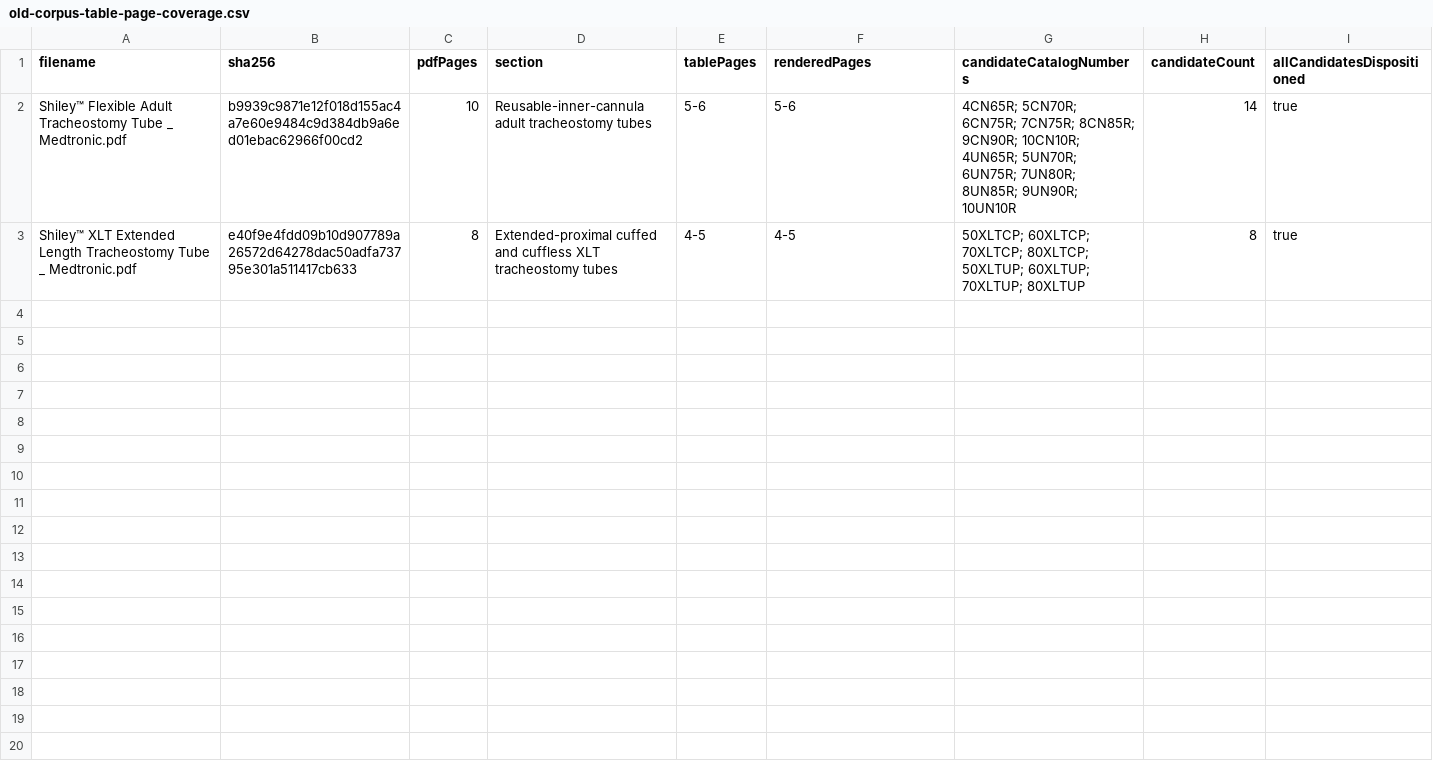
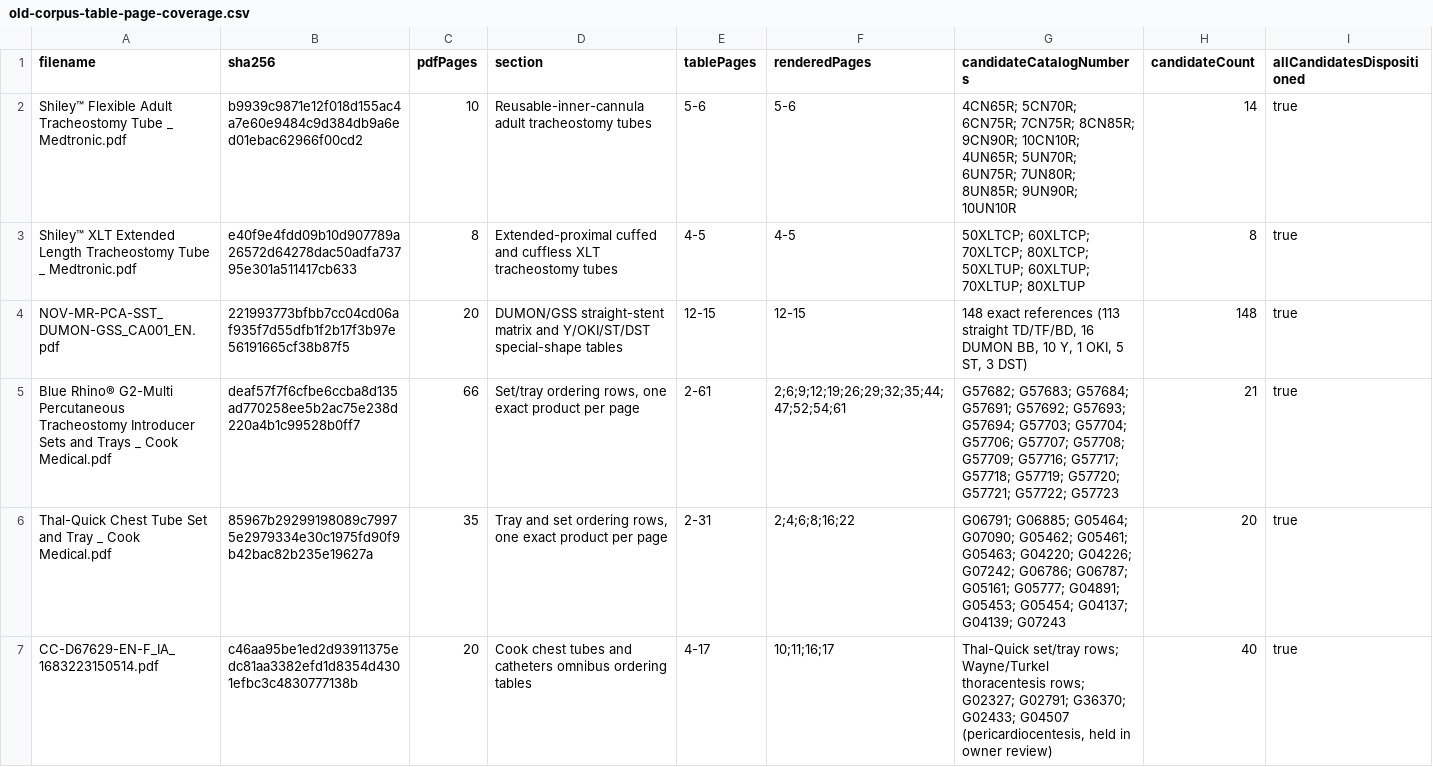
Before and after one commit to russellmiller49/Interventional-Pulm-Education-Project, a CSV file: docs/ip-preference-cards/source-completeness/2026-08-20/old-corpus-table-page-coverage.csv, drawn as a sheet.

```diff
--- a/docs/ip-preference-cards/source-completeness/2026-08-20/old-corpus-table-page-coverage.csv
+++ b/docs/ip-preference-cards/source-completeness/2026-08-20/old-corpus-table-page-coverage.csv
@@ -3 +3,5 @@ Shiley™ Flexible Adult Tracheostomy Tube _ Medtronic.pdf,b9939c9871e12f018d155
 Shiley™ XLT Extended Length Tracheostomy Tube _ Medtronic.pdf,e40f9e4fdd09b10d907789a26572d64278dac50adfa73795e301a511417cb633,8,Extended-proximal cuffed and cuffless XLT tracheostomy tubes,4-5,4-5,50XLTCP; 60XLTCP; 70XLTCP; 80XLTCP; 50XLTUP; 60XLTUP; 70XLTUP; 80XLTUP,8,true
+NOV-MR-PCA-SST_DUMON-GSS_CA001_EN.pdf,221993773bfbb7cc04cd06af935f7d55dfb1f2b17f3b97e56191665cf38b87f5,20,DUMON/GSS straight-stent matrix and Y/OKI/ST/DST special-shape tables,12-15,12-15,"148 exact references (113 straight TD/TF/BD, 16 DUMON BB, 10 Y, 1 OKI, 5 ST, 3 DST)",148,true
+Blue Rhino® G2-Multi Percutaneous Tracheostomy Introducer Sets and Trays _ Cook Medical.pdf,deaf57f7f6cfbe6ccba8d135ad770258ee5b2ac75e238d220a4b1c99528b0ff7,66,"Set/tray ordering rows, one exact product per page",2-61,2;6;9;12;19;26;29;32;35;44;47;52;54;61,G57682; G57683; G57684; G57691; G57692; G57693; G57694; G57703; G57704; G57706; G57707; G57708; G57709; G57716; G57717; G57718; G57719; G57720; G57721; G57722; G57723,21,true
+Thal-Quick Chest Tube Set and Tray _ Cook Medical.pdf,85967b29299198089c79975e2979334e30c1975fd90f9b42bac82b235e19627a,35,"Tray and set ordering rows, one exact product per page",2-31,2;4;6;8;16;22,G06791; G06885; G05464; G07090; G05462; G05461; G05463; G04220; G04226; G07242; G06786; G06787; G05161; G05777; G04891; G05453; G05454; G04137; G04139; G07243,20,true
+CC-D67629-EN-F_IA_1683223150514.pdf,c46aa95be1ed2d93911375edc81aa3382efd1d8354d4301efbc3c4830777138b,20,Cook chest tubes and catheters omnibus ordering tables,4-17,10;11;16;17,"Thal-Quick set/tray rows; Wayne/Turkel thoracentesis rows; G02327; G02791; G36370; G02433; G04507 (pericardiocentesis, held in owner review)",40,true
```
Also changed, not shown: docs/ip-device-intelligence/d2c-review/taxonomy-review-classes-merged.csv, docs/ip-device-intelligence/d2c-review/taxonomy-review-needs-review.csv, 47 other files.
